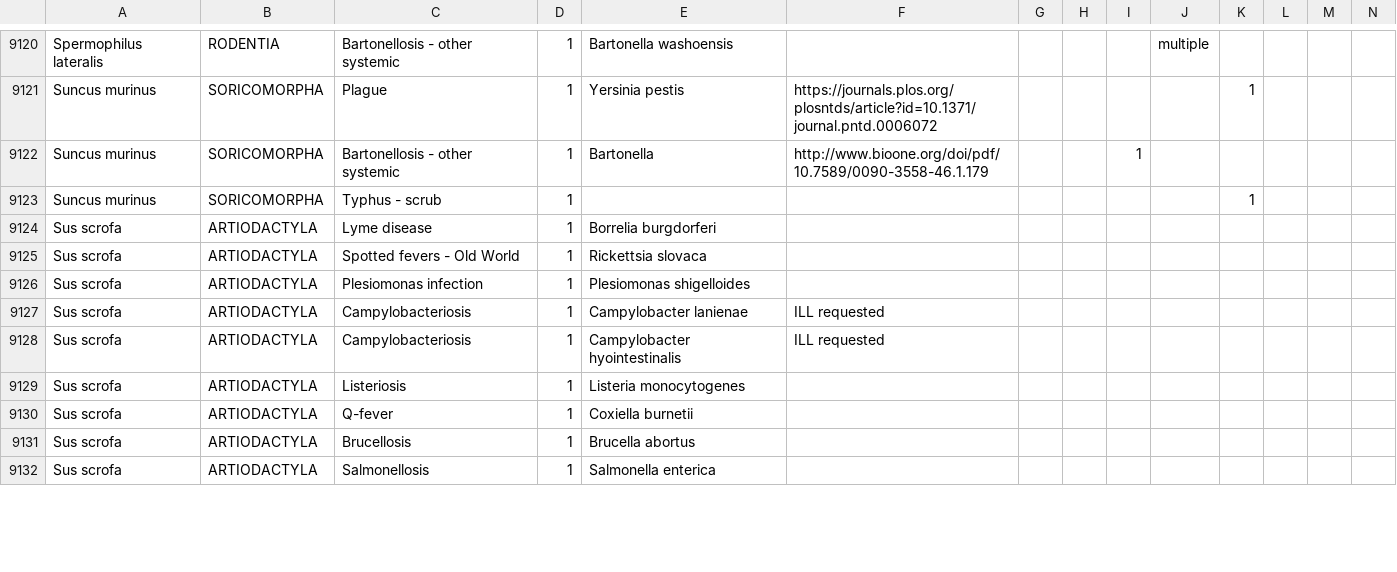
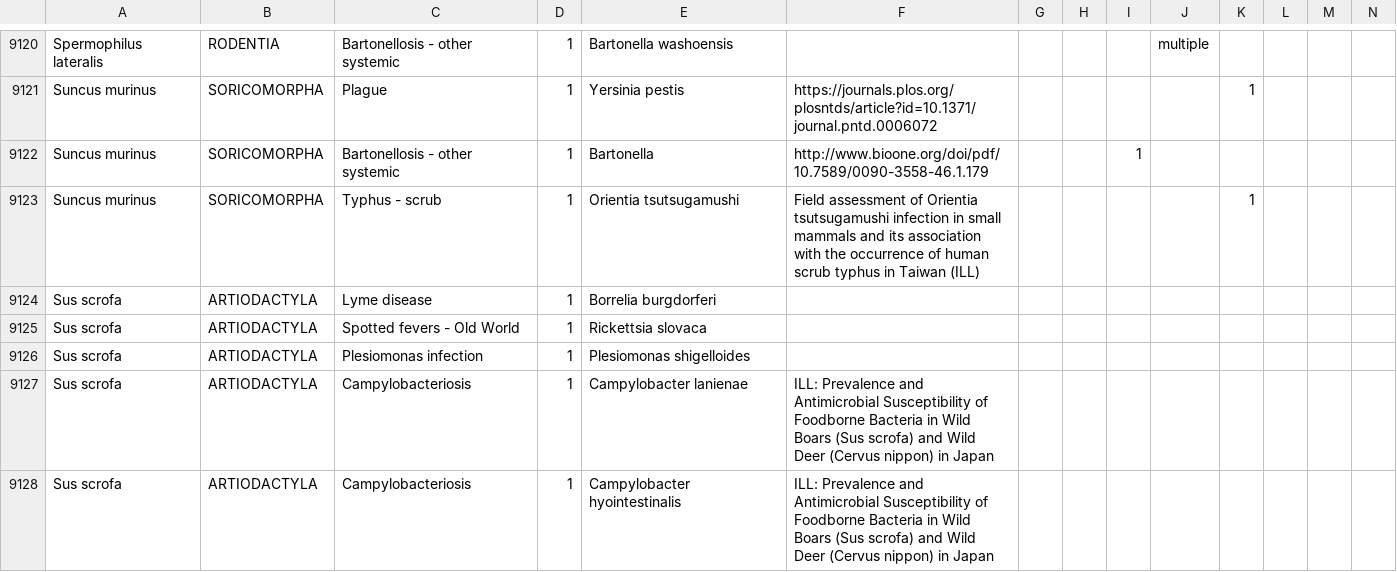
Before and after one commit to fischhoff/bacteria, a CSV file: animal-dx-parasites - animal-dx-parasites.csv, drawn as a sheet; only a part is shown, gaps mark what is left out; the shorter side is filled out with more unchanged rows; the diff covers the shown part only.

```diff
--- a/animal-dx-parasites - animal-dx-parasites.csv
+++ b/animal-dx-parasites - animal-dx-parasites.csv
@@ -9140,3 +9146,3 @@ Suncus murinus,SORICOMORPHA,Plague,1,Yersinia pestis,https://journals.plos.org/p
 Suncus murinus,SORICOMORPHA,Bartonellosis - other systemic,1,Bartonella,http://www.bioone.org/doi/pdf/10.7589/0090-3558-46.1.179,,,1,,,,,
-Suncus murinus,SORICOMORPHA,Typhus - scrub,1,,,,,,,1,,,
+Suncus murinus,SORICOMORPHA,Typhus - scrub,1,Orientia tsutsugamushi,Field assessment of Orientia tsutsugamushi infection in small mammals and its association with the occurrence of human scrub typhus in Taiwan (ILL),,,,,1,,,
 Sus scrofa,ARTIODACTYLA,Lyme disease,1,Borrelia burgdorferi,,,,,,,,,
@@ -9144,3 +9150,3 @@ Sus scrofa,ARTIODACTYLA,Spotted fevers - Old World,1,Rickettsia slovaca,,,,,,,,,
 Sus scrofa,ARTIODACTYLA,Plesiomonas infection,1,Plesiomonas shigelloides,,,,,,,,,
-Sus scrofa,ARTIODACTYLA,Campylobacteriosis,1,Campylobacter lanienae ,ILL requested,,,,,,,,
-Sus scrofa,ARTIODACTYLA,Campylobacteriosis,1,Campylobacter hyointestinalis,ILL requested,,,,,,,,
+Sus scrofa,ARTIODACTYLA,Campylobacteriosis,1,Campylobacter lanienae ,ILL: Prevalence and Antimicrobial Susceptibility of Foodborne Bacteria in Wild Boars (Sus scrofa) and Wild Deer (Cervus nippon) in Japan,,,,,,,,
+Sus scrofa,ARTIODACTYLA,Campylobacteriosis,1,Campylobacter hyointestinalis,ILL: Prevalence and Antimicrobial Susceptibility of Foodborne Bacteria in Wild Boars (Sus scrofa) and Wild Deer (Cervus nippon) in Japan,,,,,,,,
```
Also changed, not shown: 1 added row and 28 edited cells elsewhere in this file, GIDEON_bacterium_dx - 20181219.csv, 8 other files.
